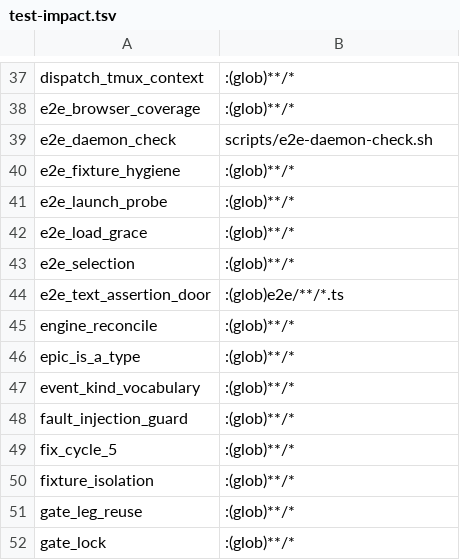
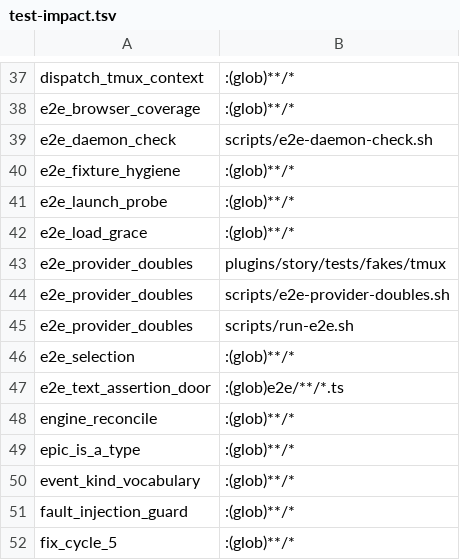
Before and after one commit to mikeydotio/storyhook, a TSV file: scripts/test-impact.tsv, drawn as a sheet; only a part is shown, gaps mark what is left out; the shorter side is filled out with more unchanged rows.

Commit message:
test(selective-gate): declare e2e_provider_doubles' checkout reads
`tests/e2e_provider_doubles.rs` reads three tracked files at run time —
the doubles library it sources, the runner it checks, and the fake tmux it
execs — which LLVM coverage cannot see, so `scripts/select-tests.sh` needs
them declared or `selective_gate` fails the build (SH-606). Declared
exactly rather than as the conservative glob: the fence's inputs are
those three paths and nothing else.

Story: SH-626

```diff
--- a/scripts/test-impact.tsv
+++ b/scripts/test-impact.tsv
@@ -42,2 +42,5 @@ e2e_launch_probe	:(glob)**/*
 e2e_load_grace	:(glob)**/*
+e2e_provider_doubles	plugins/story/tests/fakes/tmux
+e2e_provider_doubles	scripts/e2e-provider-doubles.sh
+e2e_provider_doubles	scripts/run-e2e.sh
 e2e_selection	:(glob)**/*
```
